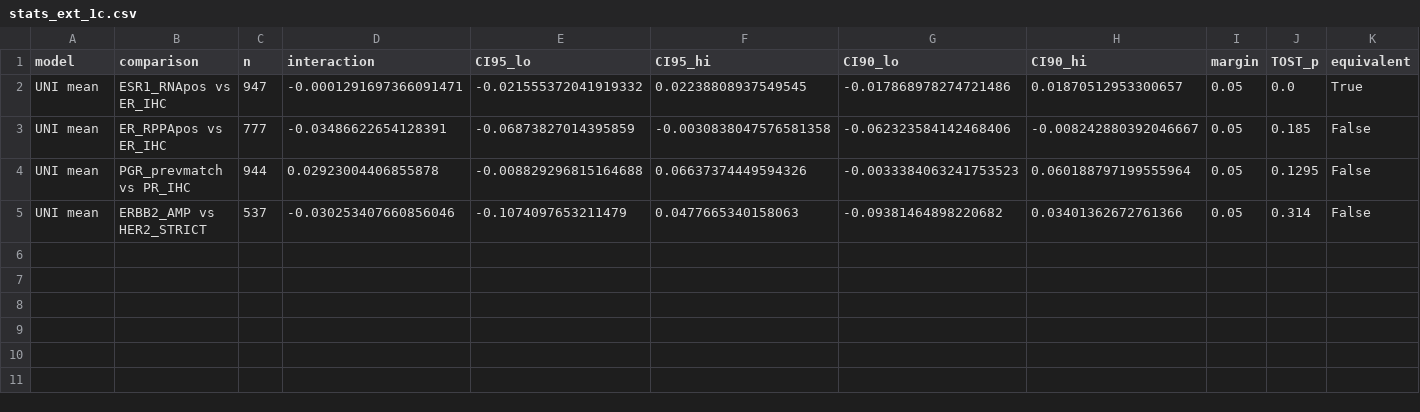
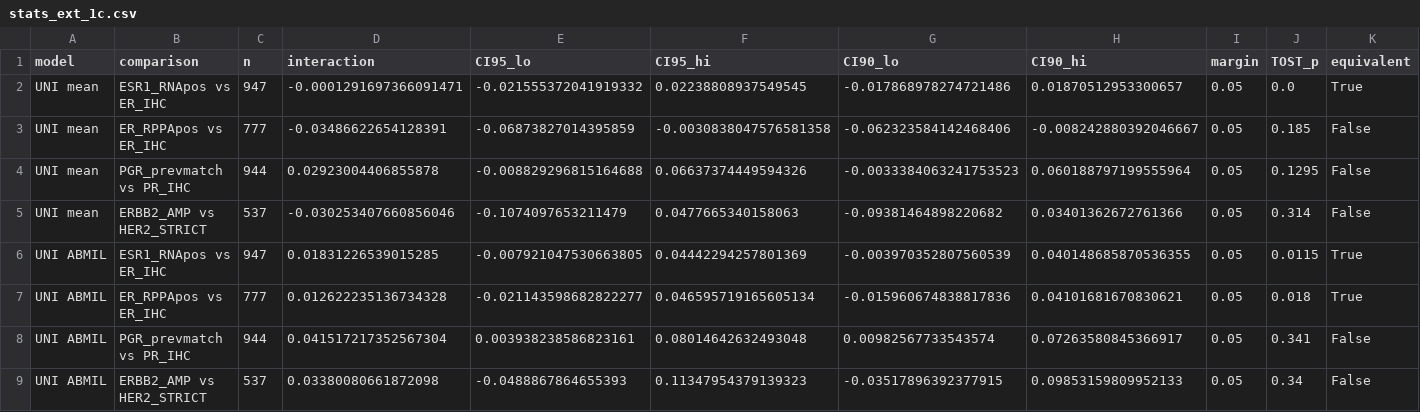
Before and after one commit to amanuniyal5/Multimodal-Breast-Cancer-Diagnostic, a CSV file: results/stats_ext_1c.csv, drawn as a sheet; only a part is shown; rows hold the shown columns only; the diff names each change by its address in the sheet, - before the commit and + after, or states it on an @@ line.

```diff
--- a/results/stats_ext_1c.csv
+++ b/results/stats_ext_1c.csv
+row 6: UNI ABMIL | ESR1_RNApos vs ER_IHC | 947 | 0.01831226539015285 | -0.007921047530663805 | 0.04442294257801369 | -0.003970352807560539 | 0.040148685870536355 | 0.05 | 0.0115 | True
+row 7: UNI ABMIL | ER_RPPApos vs ER_IHC | 777 | 0.012622235136734328 | -0.021143598682822277 | 0.046595719165605134 | -0.015960674838817836 | 0.04101681670830621 | 0.05 | 0.018 | True
+row 8: UNI ABMIL | PGR_prevmatch vs PR_IHC | 944 | 0.041517217352567304 | 0.003938238586823161 | 0.08014642632493048 | 0.00982567733543574 | 0.07263580845366917 | 0.05 | 0.341 | False
+row 9: UNI ABMIL | ERBB2_AMP vs HER2_STRICT | 537 | 0.03380080661872098 | -0.0488867864655393 | 0.11347954379139323 | -0.03517896392377915 | 0.09853159809952133 | 0.05 | 0.34 | False
```
Also changed, not shown: results/stats_ext_1a.csv, results/stats_ext_1b.csv, 10 other files.
